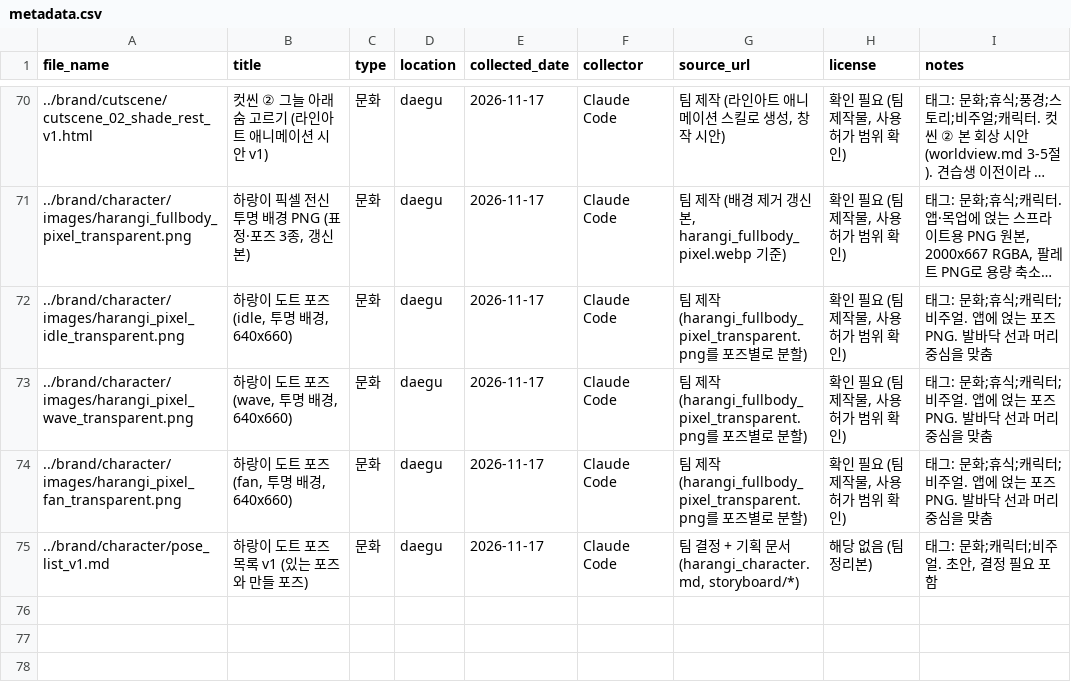
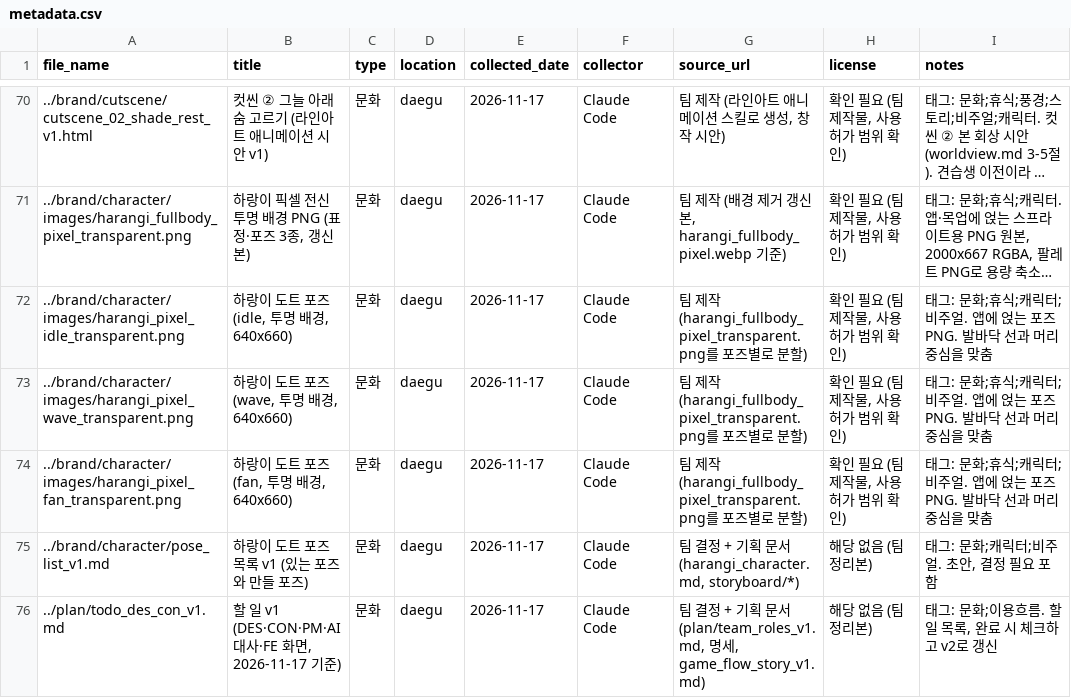
Before and after one commit to k-1026/TREAGENT, a CSV file: archive/metadata.csv, drawn as a sheet; only a part is shown, gaps mark what is left out; long unchanged cells end in …; the diff names each change by its address in the sheet, - before the commit and + after, or states it on an @@ line.

```diff
--- a/archive/metadata.csv
+++ b/archive/metadata.csv
+row 76: ../plan/todo_des_con_v1.md | 할 일 v1 (DES·CON·PM·AI 대사·FE 화면, 2026-11-17 기준) | 문화 | daegu | 2026-11-17 | Claude Code | 팀 결정 + 기획 문서 (plan/team_roles_v1.md, 명세, game_flow_story_v1.md) | 해당 없음 (팀 정리본) | 태그: 문화;이용흐름. 할 일 목록, 완료 시 체크하고 v2로 갱신
```
Also changed, not shown: 1 other file.
